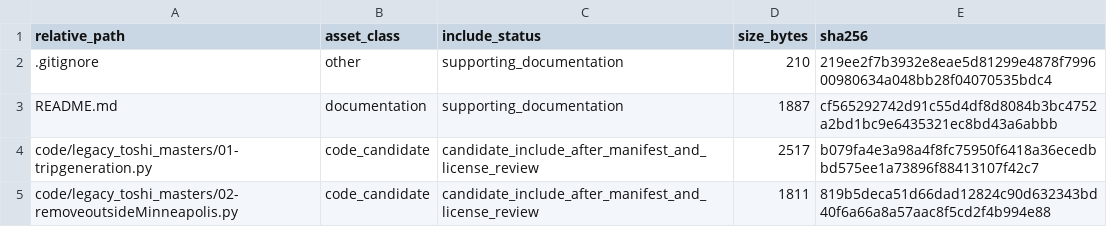
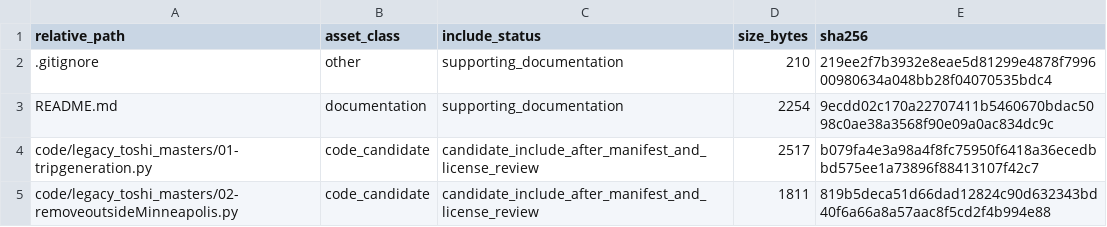
Before and after one commit to dlevinson/paper-2019-13-measures-of-speeding-from-a-gps-based-travel-behavior-survey, a CSV file: PACKAGE_MANIFEST.csv, drawn as a sheet; only a part is shown.

```diff
--- a/PACKAGE_MANIFEST.csv
+++ b/PACKAGE_MANIFEST.csv
@@ -2,3 +2,3 @@ relative_path,asset_class,include_status,size_bytes,sha256
 .gitignore,other,supporting_documentation,210,219ee2f7b3932e8eae5d81299e4878f799600980634a048bb28f04070535bdc4
-README.md,documentation,supporting_documentation,1887,cf565292742d91c55d4df8d8084b3bc4752a2bd1bc9e6435321ec8bd43a6abbb
+README.md,documentation,supporting_documentation,2254,9ecdd02c170a22707411b5460670bdac5098c0ae38a3568f90e09a0ac834dc9c
 code/legacy_toshi_masters/01-tripgeneration.py,code_candidate,candidate_include_after_manifest_and_license_review,2517,b079fa4e3a98a4f8fc75950f6418a36ecedbbd575ee1a73896f88413107f42c7
```
Also changed, not shown: 1 other file.
